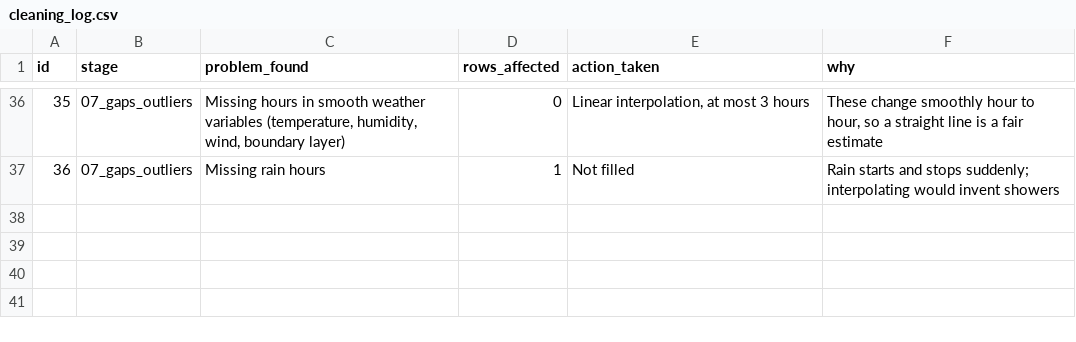
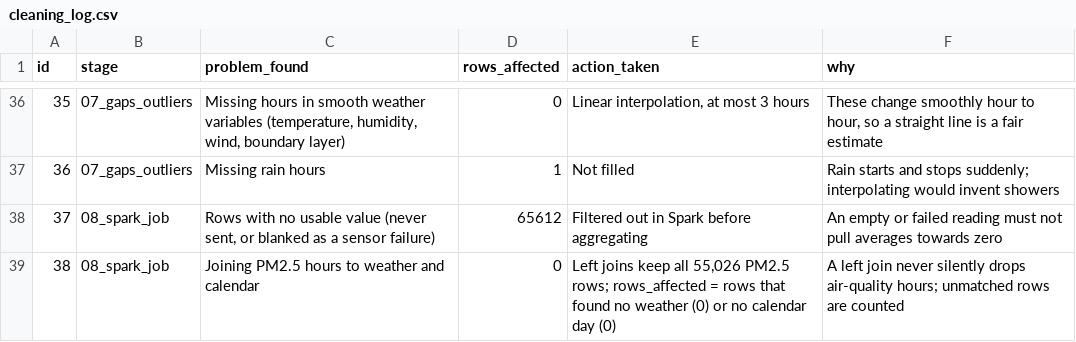
Before and after one commit to punyashloka2030-debug/eight-pm-problem, a CSV file: outputs/cleaning_log.csv, drawn as a sheet; only a part is shown, gaps mark what is left out.

Commit message:
PySpark job and notebook with saved outputs

```diff
--- a/outputs/cleaning_log.csv
+++ b/outputs/cleaning_log.csv
@@ -37 +37,3 @@ id,stage,problem_found,rows_affected,action_taken,why
 36,07_gaps_outliers,Missing rain hours,1,Not filled,Rain starts and stops suddenly; interpolating would invent showers
+37,08_spark_job,"Rows with no usable value (never sent, or blanked as a sensor failure)",65612,Filtered out in Spark before aggregating,An empty or failed reading must not pull averages towards zero
+38,08_spark_job,Joining PM2.5 hours to weather and calendar,0,"Left joins keep all 55,026 PM2.5 rows; rows_affected = rows that found no weather (0) or no calendar day (0)",A left join never silently drops air-quality hours; unmatched rows are counted
```
Also changed, not shown: 8 other files.
